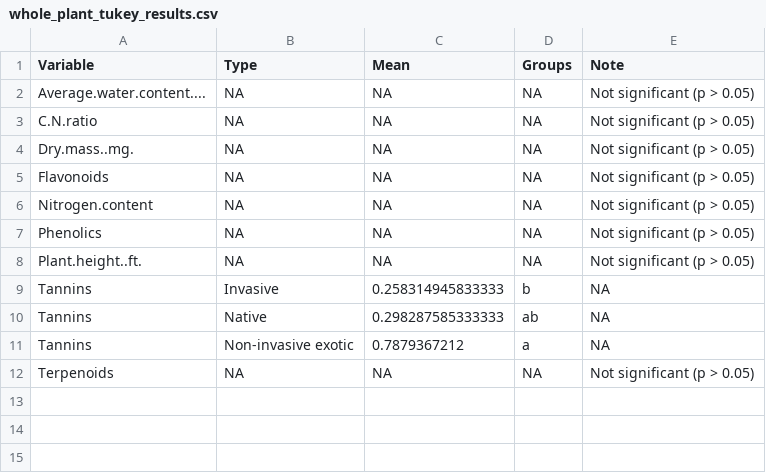
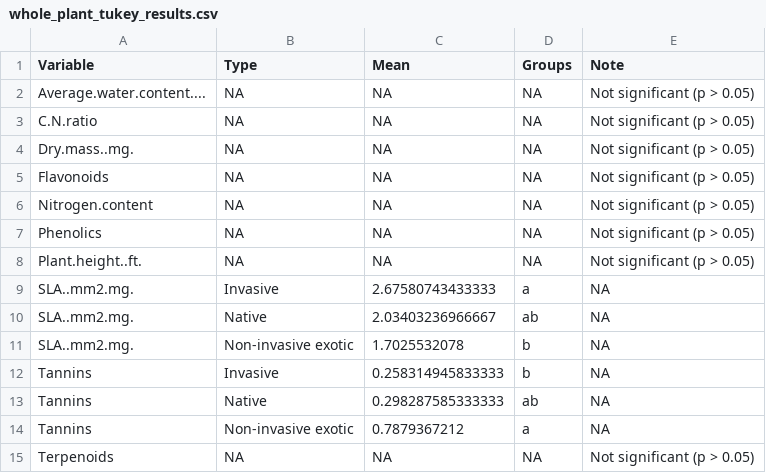
Before and after one commit to mlascaleia/invasiveDefenses, a CSV file: isha/ANOVA/whole_plant_tukey_results.csv, drawn as a sheet.

```diff
--- a/isha/ANOVA/whole_plant_tukey_results.csv
+++ b/isha/ANOVA/whole_plant_tukey_results.csv
@@ -8,2 +8,5 @@
 "Plant.height..ft.",NA,NA,NA,"Not significant (p > 0.05)"
+"SLA..mm2.mg.","Invasive",2.67580743433333,"a",NA
+"SLA..mm2.mg.","Native",2.03403236966667,"ab",NA
+"SLA..mm2.mg.","Non-invasive exotic",1.7025532078,"b",NA
 "Tannins","Invasive",0.258314945833333,"b",NA
```
Also changed, not shown: isha/ANOVA/whole_plant_anova_results.csv, isha/Harvard Master.csv, 1 other file.
